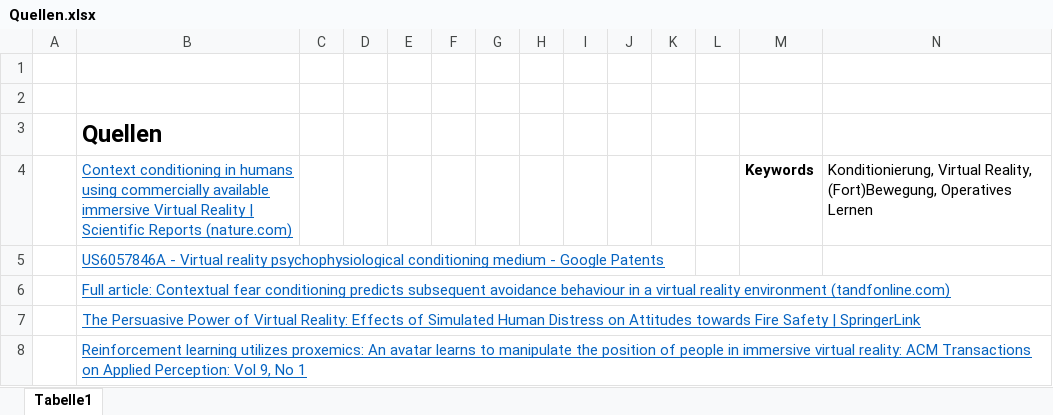
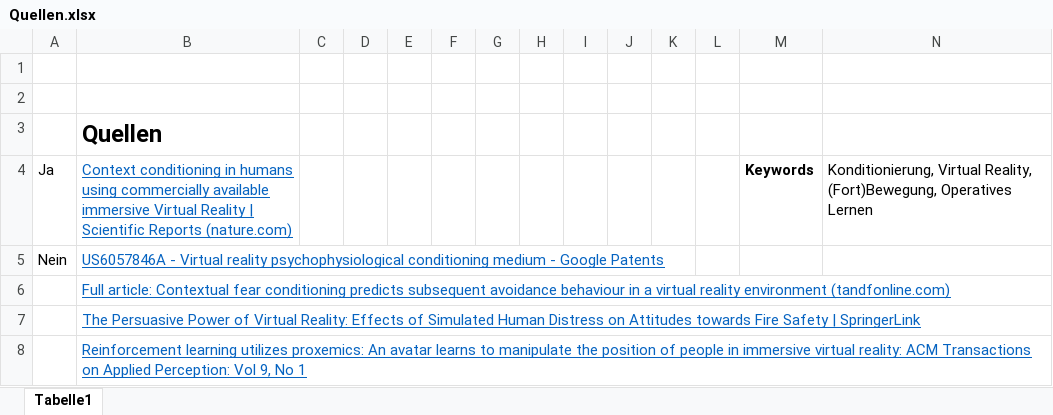
Before and after one commit to RobZlo/Studium, an Excel workbook: Quellen/Quellen.xlsx, sheet Tabelle1, drawn as a sheet; only a part is shown; values as stored, in another font and other column widths than the file's, no borders; the diff names each change by its address in the sheet, - before the commit and + after, or states it on an @@ line.

```diff
--- a/Quellen/Quellen.xlsx (sheet Tabelle1)
+++ b/Quellen/Quellen.xlsx (sheet Tabelle1)
-A4: (empty)
+A4: Ja
-A5: (empty)
+A5: Nein
```
Also changed, not shown: Zeitplan.xlsx, 2 other files.
